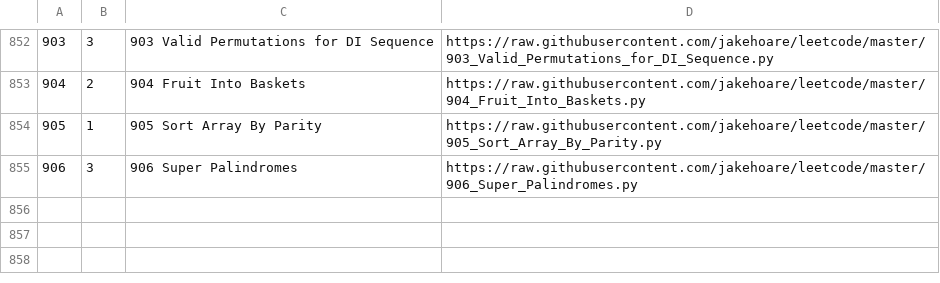
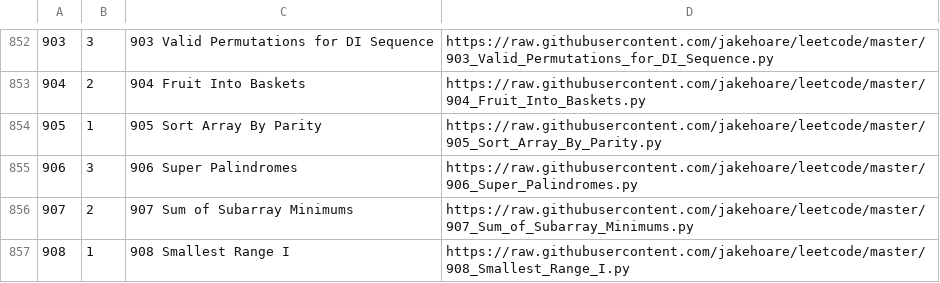
Before and after one commit to jakehoare/leetcode, a CSV file: index.csv, drawn as a sheet; only a part is shown, gaps mark what is left out; the diff names each change by its address in the sheet, - before the commit and + after, or states it on an @@ line.

Commit message:
Update index.

```diff
--- a/index.csv
+++ b/index.csv
+row 856: 907 | 2 | 907 Sum of Subarray Minimums | https://raw.githubusercontent.com/jakehoare/leetcode/master/907_Sum_of_Subarray_Minimums.py
+row 857: 908 | 1 | 908 Smallest Range I | https://raw.githubusercontent.com/jakehoare/leetcode/master/908_Smallest_Range_I.py
```
